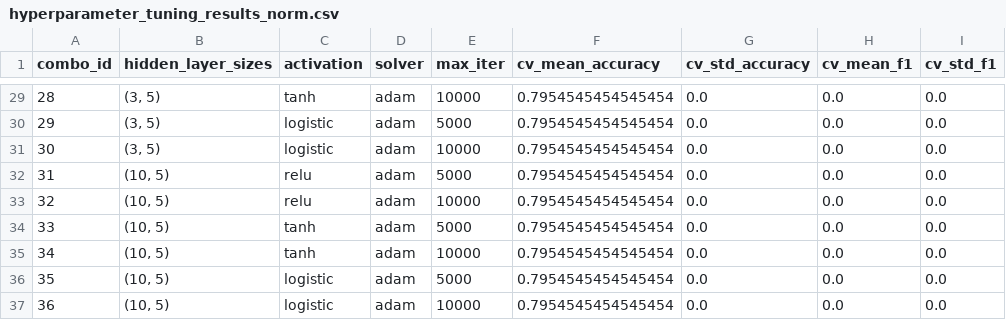
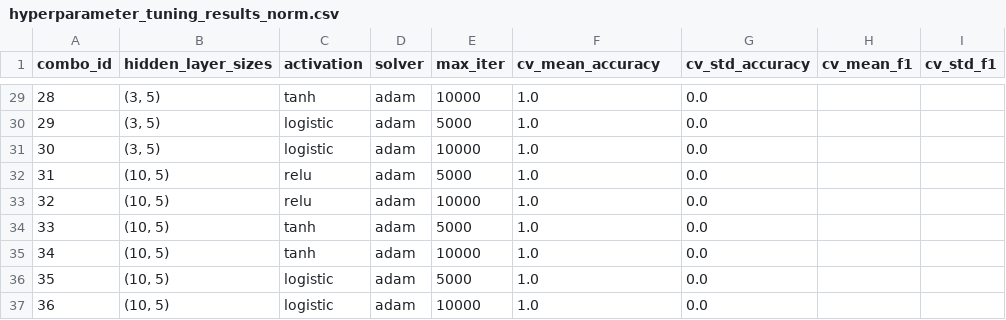
Before and after one commit to Bexaric/LB3_ML_Yakushev, a CSV file: hyperparameter_tuning_results_norm.csv, drawn as a sheet; only a part is shown, gaps mark what is left out; the diff covers the shown part only.

```diff
--- a/hyperparameter_tuning_results_norm.csv
+++ b/hyperparameter_tuning_results_norm.csv
@@ -29,9 +29,9 @@ combo_id,hidden_layer_sizes,activation,solver,max_iter,cv_mean_accuracy,cv_std_a
-28,"(3, 5)",tanh,adam,10000,0.7954545454545454,0.0,0.0,0.0
-29,"(3, 5)",logistic,adam,5000,0.7954545454545454,0.0,0.0,0.0
-30,"(3, 5)",logistic,adam,10000,0.7954545454545454,0.0,0.0,0.0
-31,"(10, 5)",relu,adam,5000,0.7954545454545454,0.0,0.0,0.0
-32,"(10, 5)",relu,adam,10000,0.7954545454545454,0.0,0.0,0.0
-33,"(10, 5)",tanh,adam,5000,0.7954545454545454,0.0,0.0,0.0
-34,"(10, 5)",tanh,adam,10000,0.7954545454545454,0.0,0.0,0.0
-35,"(10, 5)",logistic,adam,5000,0.7954545454545454,0.0,0.0,0.0
-36,"(10, 5)",logistic,adam,10000,0.7954545454545454,0.0,0.0,0.0
+28,"(3, 5)",tanh,adam,10000,1.0,0.0,,
+29,"(3, 5)",logistic,adam,5000,1.0,0.0,,
+30,"(3, 5)",logistic,adam,10000,1.0,0.0,,
+31,"(10, 5)",relu,adam,5000,1.0,0.0,,
+32,"(10, 5)",relu,adam,10000,1.0,0.0,,
+33,"(10, 5)",tanh,adam,5000,1.0,0.0,,
+34,"(10, 5)",tanh,adam,10000,1.0,0.0,,
+35,"(10, 5)",logistic,adam,5000,1.0,0.0,,
+36,"(10, 5)",logistic,adam,10000,1.0,0.0,,
```
Also changed, not shown: 85 edited cells elsewhere in this file, hyperparameter_tuning_results.csv, 14 other files.
